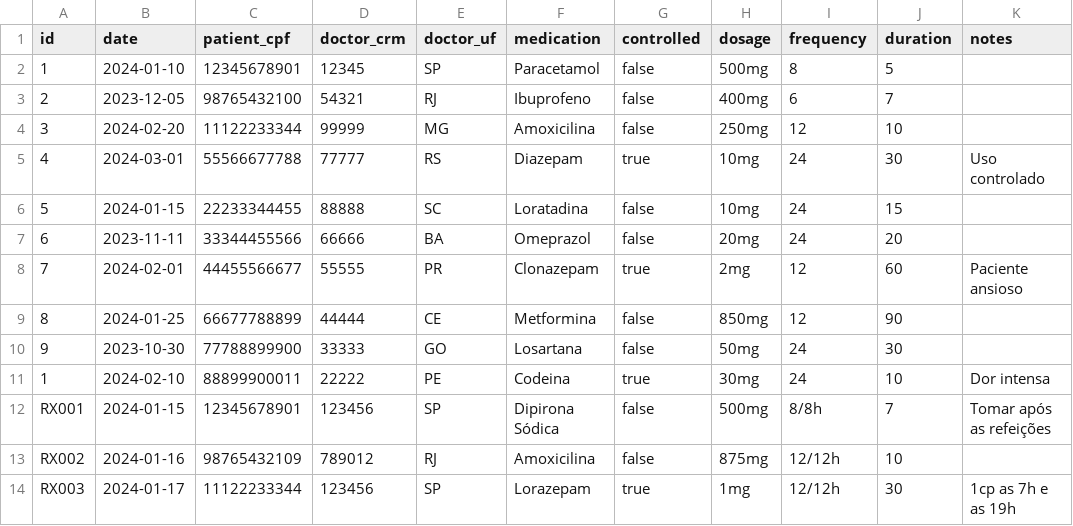
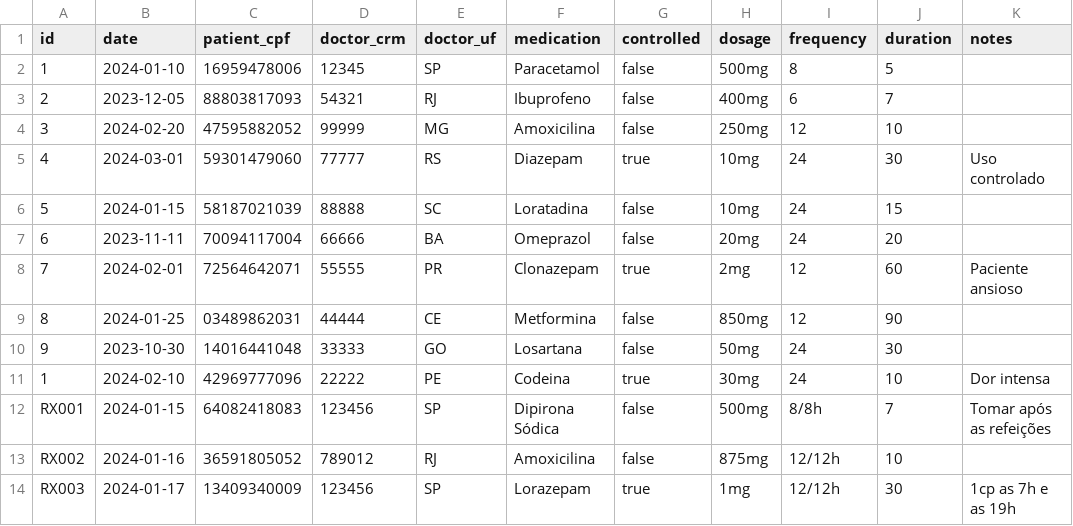
Before and after one commit to cairograna13/prescription-api, a CSV file: prescricoes.csv, drawn as a sheet.

```diff
--- a/prescricoes.csv
+++ b/prescricoes.csv
@@ -1,14 +1,14 @@
 id,date,patient_cpf,doctor_crm,doctor_uf,medication,controlled,dosage,frequency,duration,notes
-1,2024-01-10,12345678901,12345,SP,Paracetamol,false,500mg,8,5,
-2,2023-12-05,98765432100,54321,RJ,Ibuprofeno,false,400mg,6,7,
-3,2024-02-20,11122233344,99999,MG,Amoxicilina,false,250mg,12,10,
-4,2024-03-01,55566677788,77777,RS,Diazepam,true,10mg,24,30,Uso controlado
-5,2024-01-15,22233344455,88888,SC,Loratadina,false,10mg,24,15,
-6,2023-11-11,33344455566,66666,BA,Omeprazol,false,20mg,24,20,
-7,2024-02-01,44455566677,55555,PR,Clonazepam,true,2mg,12,60,Paciente ansioso
-8,2024-01-25,66677788899,44444,CE,Metformina,false,850mg,12,90,
-9,2023-10-30,77788899900,33333,GO,Losartana,false,50mg,24,30,
-1,2024-02-10,88899900011,22222,PE,Codeina,true,30mg,24,10,Dor intensa
-RX001,2024-01-15,12345678901,123456,SP,Dipirona Sódica,false,500mg,8/8h,7,Tomar após as refeições
-RX002,2024-01-16,98765432109,789012,RJ,Amoxicilina,false,875mg,12/12h,10,
-RX003,2024-01-17,11122233344,123456,SP,Lorazepam,true,1mg,12/12h,30,1cp as 7h e as 19h
+1,2024-01-10,16959478006,12345,SP,Paracetamol,false,500mg,8,5,
+2,2023-12-05,88803817093,54321,RJ,Ibuprofeno,false,400mg,6,7,
+3,2024-02-20,47595882052,99999,MG,Amoxicilina,false,250mg,12,10,
+4,2024-03-01,59301479060,77777,RS,Diazepam,true,10mg,24,30,Uso controlado
+5,2024-01-15,58187021039,88888,SC,Loratadina,false,10mg,24,15,
+6,2023-11-11,70094117004,66666,BA,Omeprazol,false,20mg,24,20,
+7,2024-02-01,72564642071,55555,PR,Clonazepam,true,2mg,12,60,Paciente ansioso
+8,2024-01-25,03489862031,44444,CE,Metformina,false,850mg,12,90,
+9,2023-10-30,14016441048,33333,GO,Losartana,false,50mg,24,30,
+1,2024-02-10,42969777096,22222,PE,Codeina,true,30mg,24,10,Dor intensa
+RX001,2024-01-15,64082418083,123456,SP,Dipirona Sódica,false,500mg,8/8h,7,Tomar após as refeições
+RX002,2024-01-16,36591805052,789012,RJ,Amoxicilina,false,875mg,12/12h,10,
+RX003,2024-01-17,13409340009,123456,SP,Lorazepam,true,1mg,12/12h,30,1cp as 7h e as 19h
```
Also changed, not shown: 5 other files.
